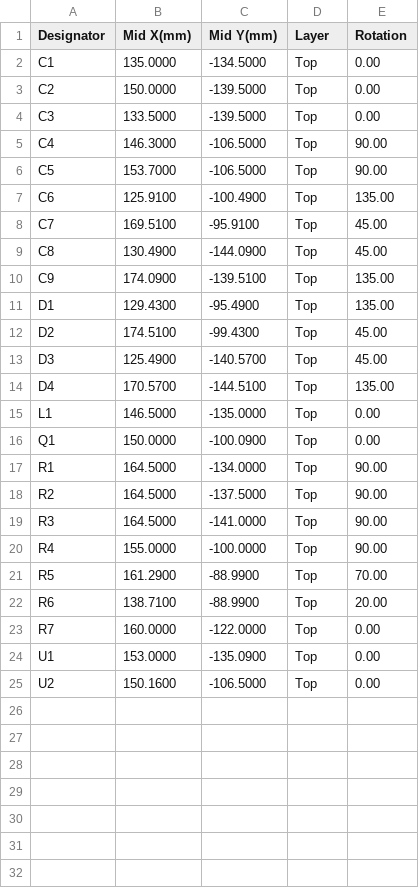
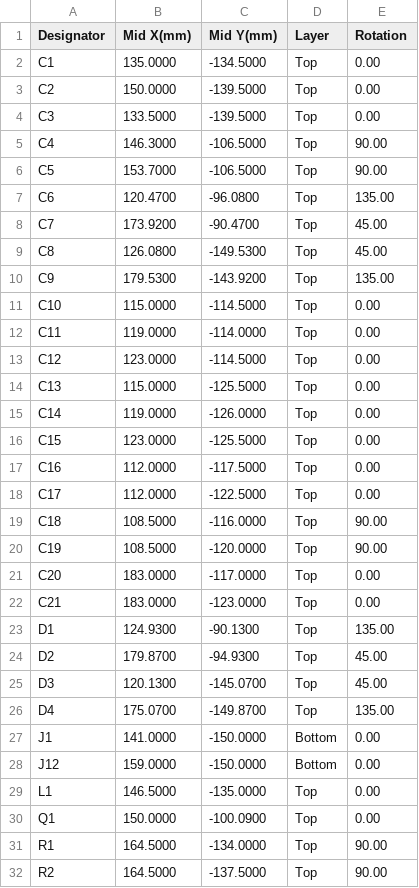
Before and after one commit to robinandreeklund-collab/Strilas, a CSV file: hardware/nextpcb/helmet-mb-centroid.csv, drawn as a sheet; only a part is shown; the shorter side is filled out with more unchanged rows; the diff covers the shown part only.

```diff
--- a/hardware/nextpcb/helmet-mb-centroid.csv
+++ b/hardware/nextpcb/helmet-mb-centroid.csv
@@ -6,10 +6,24 @@ C4,146.3000,-106.5000,Top,90.00
 C5,153.7000,-106.5000,Top,90.00
-C6,125.9100,-100.4900,Top,135.00
-C7,169.5100,-95.9100,Top,45.00
-C8,130.4900,-144.0900,Top,45.00
-C9,174.0900,-139.5100,Top,135.00
-D1,129.4300,-95.4900,Top,135.00
-D2,174.5100,-99.4300,Top,45.00
-D3,125.4900,-140.5700,Top,45.00
-D4,170.5700,-144.5100,Top,135.00
+C6,120.4700,-96.0800,Top,135.00
+C7,173.9200,-90.4700,Top,45.00
+C8,126.0800,-149.5300,Top,45.00
+C9,179.5300,-143.9200,Top,135.00
+C10,115.0000,-114.5000,Top,0.00
+C11,119.0000,-114.0000,Top,0.00
+C12,123.0000,-114.5000,Top,0.00
+C13,115.0000,-125.5000,Top,0.00
+C14,119.0000,-126.0000,Top,0.00
+C15,123.0000,-125.5000,Top,0.00
+C16,112.0000,-117.5000,Top,0.00
+C17,112.0000,-122.5000,Top,0.00
+C18,108.5000,-116.0000,Top,90.00
+C19,108.5000,-120.0000,Top,90.00
+C20,183.0000,-117.0000,Top,0.00
+C21,183.0000,-123.0000,Top,0.00
+D1,124.9300,-90.1300,Top,135.00
+D2,179.8700,-94.9300,Top,45.00
+D3,120.1300,-145.0700,Top,45.00
+D4,175.0700,-149.8700,Top,135.00
+J1,141.0000,-150.0000,Bottom,0.00
+J12,159.0000,-150.0000,Bottom,0.00
 L1,146.5000,-135.0000,Top,0.00
```
Also changed, not shown: 5 added rows elsewhere in this file, leverans/helmet-mb/helmet-mb-centroid.csv, 11 other files.
